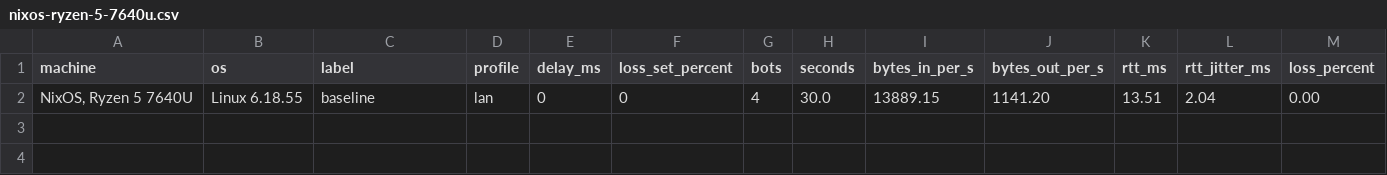
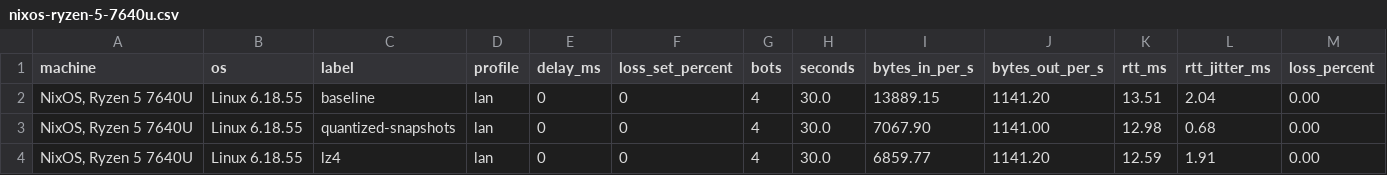
Before and after one commit to Aegis2D-Dev/project-rtype, a CSV file: docs/network-benchmark/nixos-ryzen-5-7640u.csv, drawn as a sheet; only a part is shown; rows hold the shown columns only; the diff names each change by its address in the sheet, - before the commit and + after, or states it on an @@ line.

```diff
--- a/docs/network-benchmark/nixos-ryzen-5-7640u.csv
+++ b/docs/network-benchmark/nixos-ryzen-5-7640u.csv
+row 3: NixOS, Ryzen 5 7640U | Linux 6.18.55 | quantized-snapshots | lan | 0 | 0 | 4 | 30.0 | 7067.90 | 1141.00 | 12.98 | 0.68 | 0.00
+row 4: NixOS, Ryzen 5 7640U | Linux 6.18.55 | lz4 | lan | 0 | 0 | 4 | 30.0 | 6859.77 | 1141.20 | 12.59 | 1.91 | 0.00
```
Also changed, not shown: 7 other files.
